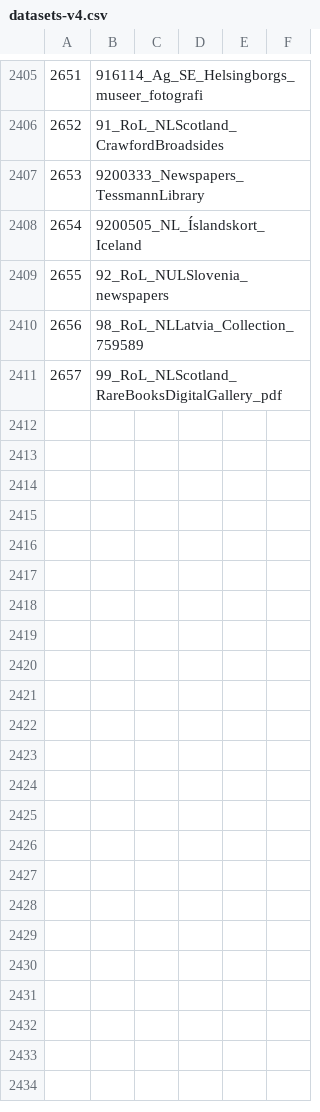
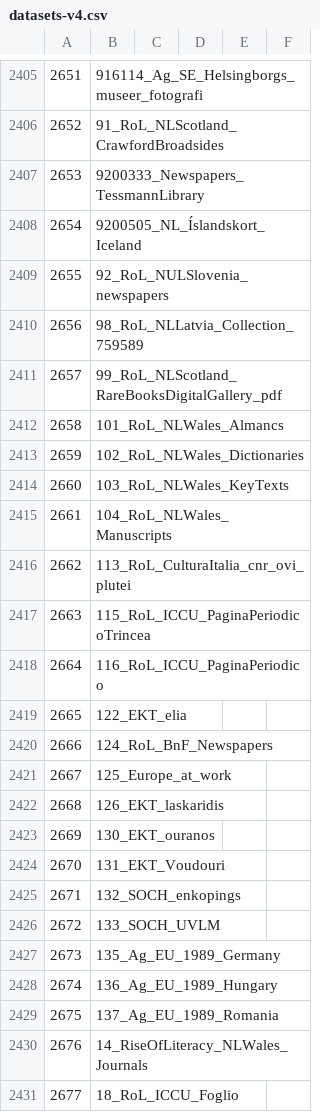
Before and after one commit to pkiraly/europeana-qa-api, a CSV file: src/main/resources/abbreviations/datasets-v4.csv, drawn as a sheet; only a part is shown, gaps mark what is left out; the diff covers the shown part only.

```diff
--- a/src/main/resources/abbreviations/datasets-v4.csv
+++ b/src/main/resources/abbreviations/datasets-v4.csv
@@ -2411 +2411,21 @@
 2657;99_RoL_NLScotland_RareBooksDigitalGallery_pdf
+2658;101_RoL_NLWales_Almancs
+2659;102_RoL_NLWales_Dictionaries
+2660;103_RoL_NLWales_KeyTexts
+2661;104_RoL_NLWales_Manuscripts
+2662;113_RoL_CulturaItalia_cnr_ovi_plutei
+2663;115_RoL_ICCU_PaginaPeriodicoTrincea
+2664;116_RoL_ICCU_PaginaPeriodico
+2665;122_EKT_elia
+2666;124_RoL_BnF_Newspapers
+2667;125_Europe_at_work
+2668;126_EKT_laskaridis
+2669;130_EKT_ouranos
+2670;131_EKT_Voudouri
+2671;132_SOCH_enkopings
+2672;133_SOCH_UVLM
+2673;135_Ag_EU_1989_Germany
+2674;136_Ag_EU_1989_Hungary
+2675;137_Ag_EU_1989_Romania
+2676;14_RiseOfLiteracy_NLWales_Journals
+2677;18_RoL_ICCU_Foglio
```
Also changed, not shown: 10 added rows elsewhere in this file, src/main/resources/abbreviations/data-providers-v4.csv, src/main/resources/abbreviations/languages-v2.csv, 5 other files.
